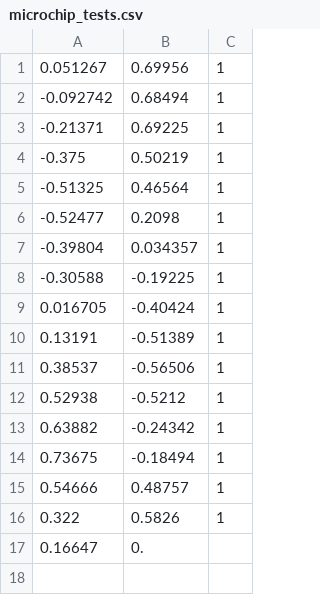
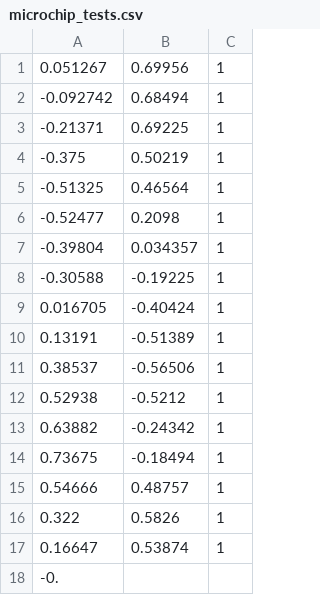
Before and after one commit to Hootsuit/ml-enhanced, a CSV file: notebooks/microchip_tests.csv, drawn as a sheet.

Commit message:
Updated compiled version

```diff
--- a/notebooks/microchip_tests.csv
+++ b/notebooks/microchip_tests.csv
@@ -16,2 +16,3 @@
 0.322,0.5826,1
-0.16647,0.
+0.16647,0.53874,1
+-0.
```
